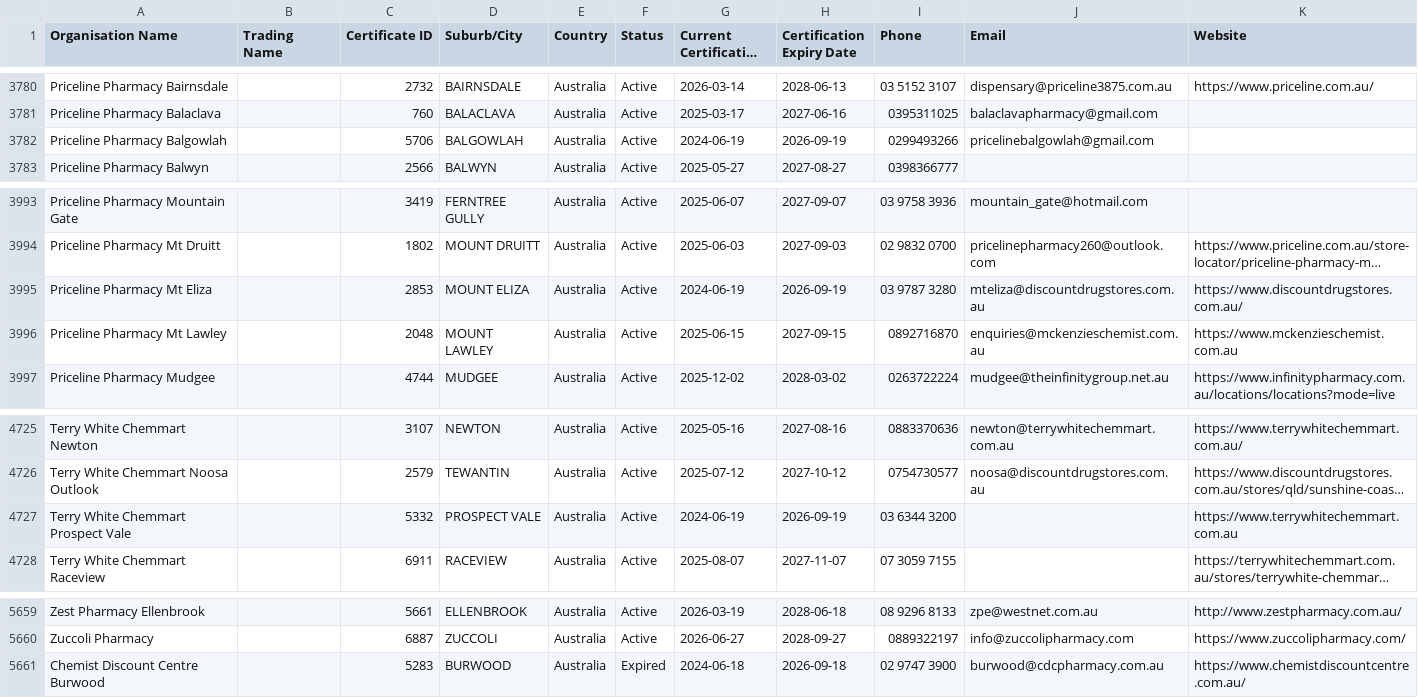
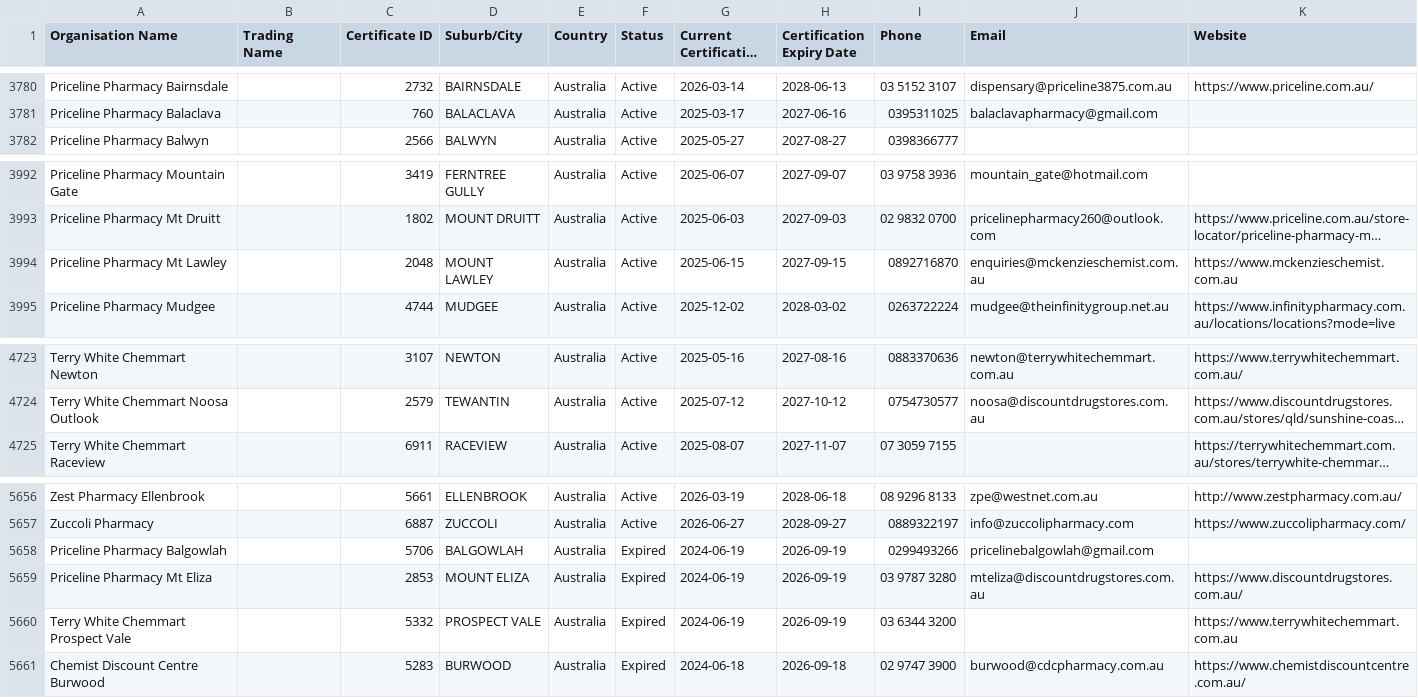
Before and after one commit to Alok071/qcpp-pharmacy-register, a CSV file: pharmacies.csv, drawn as a sheet; only a part is shown, gaps mark what is left out; long unchanged cells end in …; removed rows and columns are numbered as before the commit, all else as after; the diff names each change by its address in the sheet, - before the commit and + after, or states it on an @@ line.

```diff
--- a/pharmacies.csv
+++ b/pharmacies.csv
-row 3782: Priceline Pharmacy Balgowlah |  | 5706 | BALGOWLAH | Australia | Active | 2024-06-19 | 2026-09-19 | 0299493266 | pricelinebalgowlah@gmail.com
-row 3995: Priceline Pharmacy Mt Eliza |  | 2853 | MOUNT ELIZA | Australia | Active | 2024-06-19 | 2026-09-19 | 03 9787 3280 | mteliza@discountdrugstores.com.au | https://www.discountdrugstores.com.au/
-row 4727: Terry White Chemmart Prospect Vale |  | 5332 | PROSPECT VALE | Australia | Active | 2024-06-19 | 2026-09-19 | 03 6344 3200 |  | https://www.terrywhitechemmart.com.au
+row 5658: Priceline Pharmacy Balgowlah |  | 5706 | BALGOWLAH | Australia | Expired | 2024-06-19 | 2026-09-19 | 0299493266 | pricelinebalgowlah@gmail.com
+row 5659: Priceline Pharmacy Mt Eliza |  | 2853 | MOUNT ELIZA | Australia | Expired | 2024-06-19 | 2026-09-19 | 03 9787 3280 | mteliza@discountdrugstores.com.au | https://www.discountdrugstores.com.au/
+row 5660: Terry White Chemmart Prospect Vale |  | 5332 | PROSPECT VALE | Australia | Expired | 2024-06-19 | 2026-09-19 | 03 6344 3200 |  | https://www.terrywhitechemmart.com.au
```
Also changed, not shown: 2 other files.
